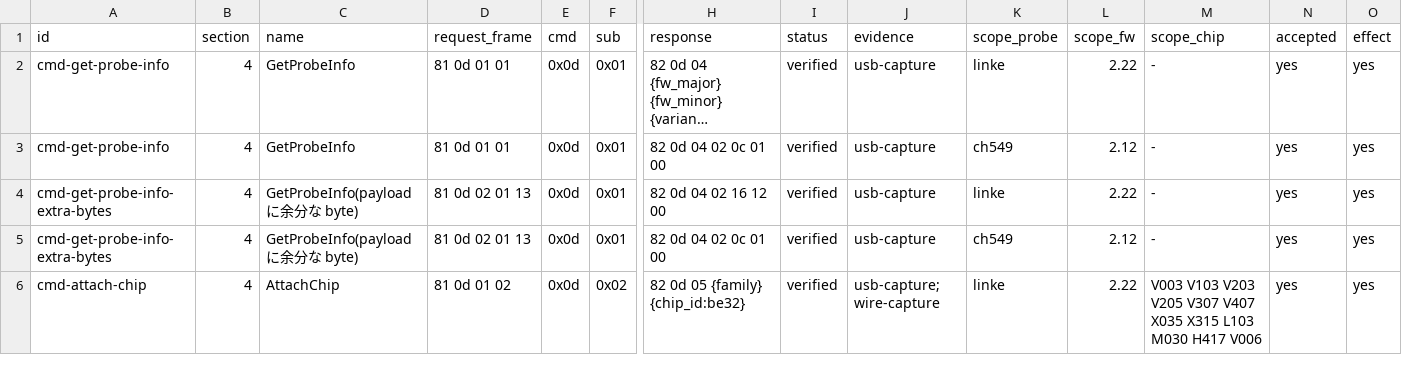
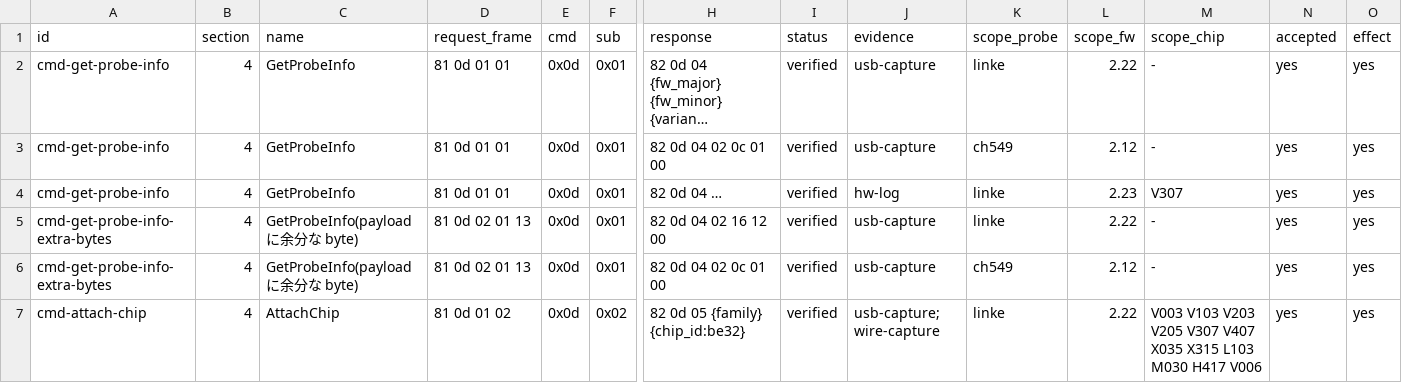
Before and after one commit to ch32-riscv-ug/ch32rv, a CSV file: crates/wchlink/wch-protocols/wchlink-commands.csv, drawn as a sheet; only a part is shown, gaps mark what is left out; long unchanged cells end in …; rows hold the shown columns only; the diff names each change by its address in the sheet, - before the commit and + after, or states it on an @@ line.

Commit message:
crates/wchlink/wch-protocols: sync to wch-protocols a8b05eb (GetProbeInfo stops a LinkE's SDI print forwarding)

```diff
--- a/crates/wchlink/wch-protocols/wchlink-commands.csv
+++ b/crates/wchlink/wch-protocols/wchlink-commands.csv
+row 4: cmd-get-probe-info | 4 | GetProbeInfo | 81 0d 01 01 | 0x0d | 0x01 | 82 0d 04 … | verified | hw-log | linke | 2.23 | V307 | yes | yes
```
Also changed, not shown: 1 other file.
